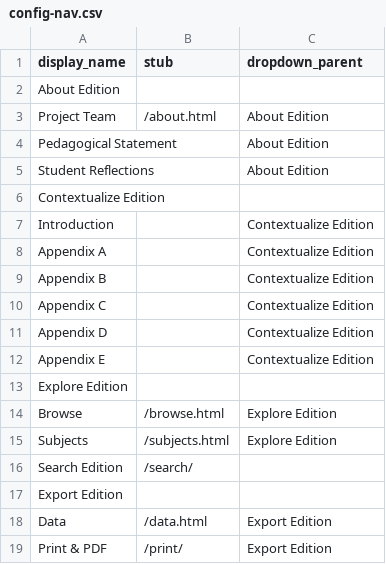
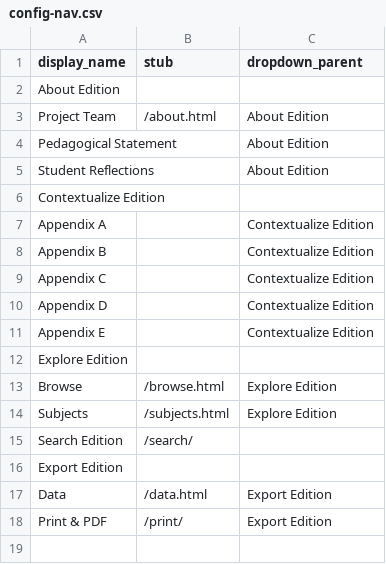
Before and after one commit to lindseyseatter/pwp-essay-dhsi2026, a CSV file: _data/config-nav.csv, drawn as a sheet; the diff names each change by its address in the sheet, - before the commit and + after, or states it on an @@ line.

```diff
--- a/_data/config-nav.csv
+++ b/_data/config-nav.csv
-row 7: Introduction |  | Contextualize Edition
```
Also changed, not shown: 1 other file.
